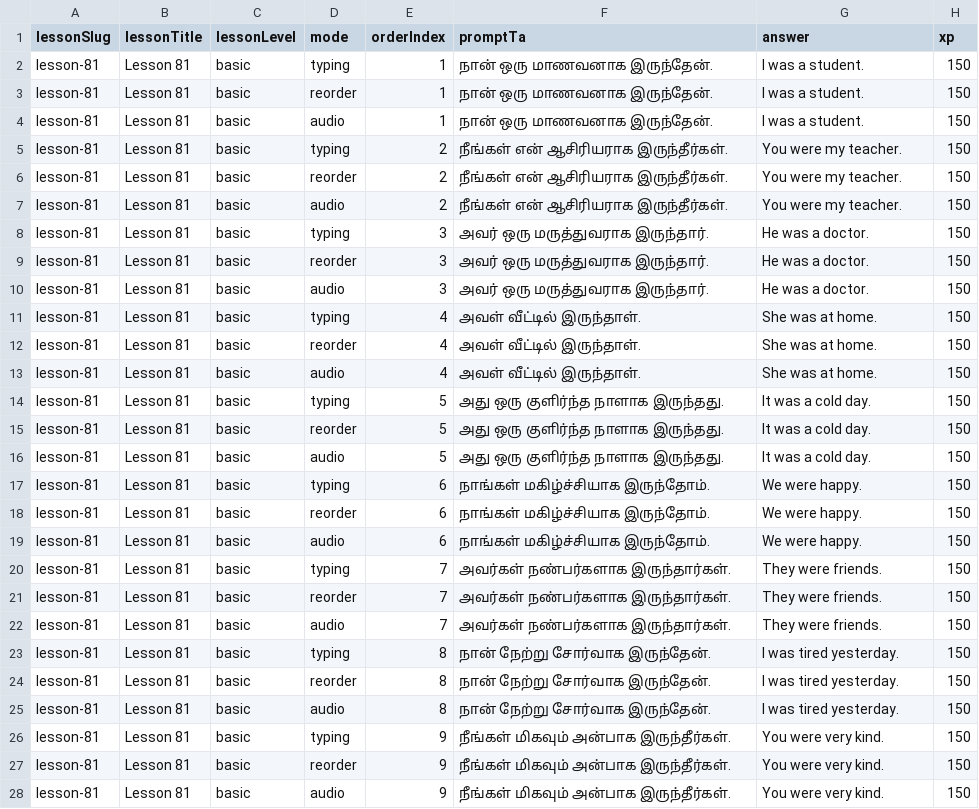
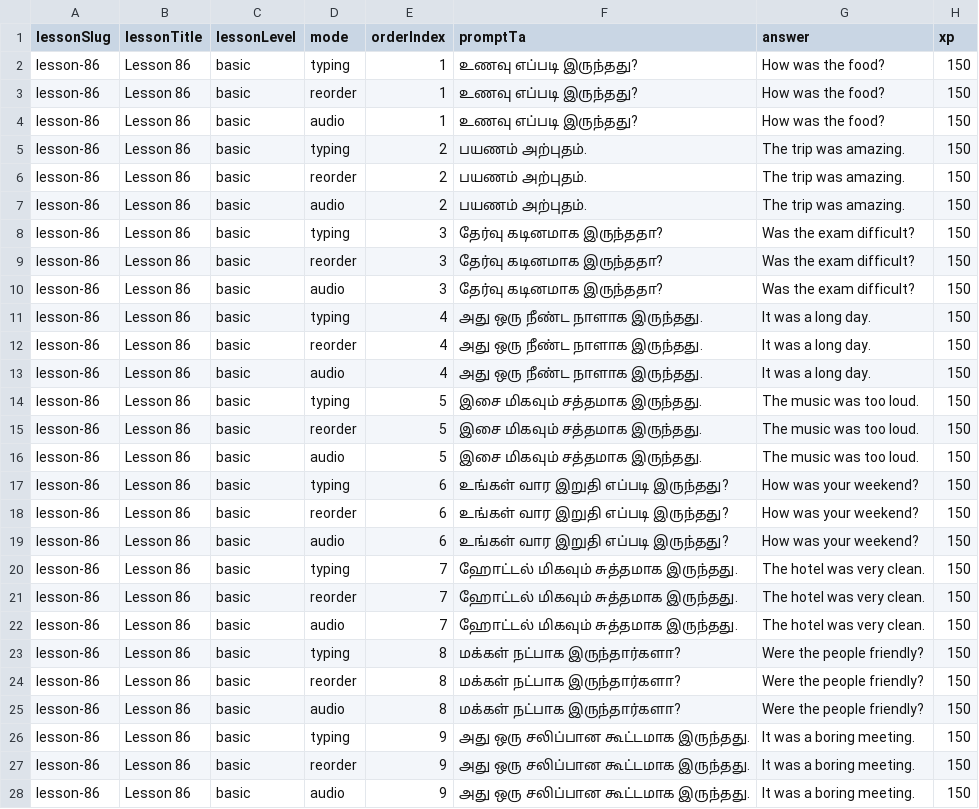
Before and after one commit to Gcoastarvi/fluencyjet-sentence-master, a CSV file: content.csv, drawn as a sheet; only a part is shown; the diff covers the shown part only.

```diff
--- a/content.csv
+++ b/content.csv
@@ -1,28 +1,28 @@
 lessonSlug,lessonTitle,lessonLevel,mode,orderIndex,promptTa,answer,xp
-lesson-81,Lesson 81,basic,typing,1,நான் ஒரு மாணவனாக இருந்தேன்.,I was a student.,150
-lesson-81,Lesson 81,basic,reorder,1,நான் ஒரு மாணவனாக இருந்தேன்.,I was a student.,150
-lesson-81,Lesson 81,basic,audio,1,நான் ஒரு மாணவனாக இருந்தேன்.,I was a student.,150
-lesson-81,Lesson 81,basic,typing,2,நீங்கள் என் ஆசிரியராக இருந்தீர்கள்.,You were my teacher.,150
-lesson-81,Lesson 81,basic,reorder,2,நீங்கள் என் ஆசிரியராக இருந்தீர்கள்.,You were my teacher.,150
-lesson-81,Lesson 81,basic,audio,2,நீங்கள் என் ஆசிரியராக இருந்தீர்கள்.,You were my teacher.,150
-lesson-81,Lesson 81,basic,typing,3,அவர் ஒரு மருத்துவராக இருந்தார்.,He was a doctor.,150
-lesson-81,Lesson 81,basic,reorder,3,அவர் ஒரு மருத்துவராக இருந்தார்.,He was a doctor.,150
-lesson-81,Lesson 81,basic,audio,3,அவர் ஒரு மருத்துவராக இருந்தார்.,He was a doctor.,150
-lesson-81,Lesson 81,basic,typing,4,அவள் வீட்டில் இருந்தாள்.,She was at home.,150
-lesson-81,Lesson 81,basic,reorder,4,அவள் வீட்டில் இருந்தாள்.,She was at home.,150
-lesson-81,Lesson 81,basic,audio,4,அவள் வீட்டில் இருந்தாள்.,She was at home.,150
-lesson-81,Lesson 81,basic,typing,5,அது ஒரு குளிர்ந்த நாளாக இருந்தது.,It was a cold day.,150
-lesson-81,Lesson 81,basic,reorder,5,அது ஒரு குளிர்ந்த நாளாக இருந்தது.,It was a cold day.,150
-lesson-81,Lesson 81,basic,audio,5,அது ஒரு குளிர்ந்த நாளாக இருந்தது.,It was a cold day.,150
-lesson-81,Lesson 81,basic,typing,6,நாங்கள் மகிழ்ச்சியாக இருந்தோம்.,We were happy.,150
-lesson-81,Lesson 81,basic,reorder,6,நாங்கள் மகிழ்ச்சியாக இருந்தோம்.,We were happy.,150
-lesson-81,Lesson 81,basic,audio,6,நாங்கள் மகிழ்ச்சியாக இருந்தோம்.,We were happy.,150
-lesson-81,Lesson 81,basic,typing,7,அவர்கள் நண்பர்களாக இருந்தார்கள்.,They were friends.,150
-lesson-81,Lesson 81,basic,reorder,7,அவர்கள் நண்பர்களாக இருந்தார்கள்.,They were friends.,150
-lesson-81,Lesson 81,basic,audio,7,அவர்கள் நண்பர்களாக இருந்தார்கள்.,They were friends.,150
-lesson-81,Lesson 81,basic,typing,8,நான் நேற்று சோர்வாக இருந்தேன்.,I was tired yesterday.,150
-lesson-81,Lesson 81,basic,reorder,8,நான் நேற்று சோர்வாக இருந்தேன்.,I was tired yesterday.,150
-lesson-81,Lesson 81,basic,audio,8,நான் நேற்று சோர்வாக இருந்தேன்.,I was tired yesterday.,150
-lesson-81,Lesson 81,basic,typing,9,நீங்கள் மிகவும் அன்பாக இருந்தீர்கள்.,You were very kind.,150
-lesson-81,Lesson 81,basic,reorder,9,நீங்கள் மிகவும் அன்பாக இருந்தீர்கள்.,You were very kind.,150
-lesson-81,Lesson 81,basic,audio,9,நீங்கள் மிகவும் அன்பாக இருந்தீர்கள்.,You were very kind.,150
+lesson-86,Lesson 86,basic,typing,1,உணவு எப்படி இருந்தது?,How was the food?,150
+lesson-86,Lesson 86,basic,reorder,1,உணவு எப்படி இருந்தது?,How was the food?,150
+lesson-86,Lesson 86,basic,audio,1,உணவு எப்படி இருந்தது?,How was the food?,150
+lesson-86,Lesson 86,basic,typing,2,பயணம் அற்புதம்.,The trip was amazing.,150
+lesson-86,Lesson 86,basic,reorder,2,பயணம் அற்புதம்.,The trip was amazing.,150
+lesson-86,Lesson 86,basic,audio,2,பயணம் அற்புதம்.,The trip was amazing.,150
+lesson-86,Lesson 86,basic,typing,3,தேர்வு கடினமாக இருந்ததா?,Was the exam difficult?,150
+lesson-86,Lesson 86,basic,reorder,3,தேர்வு கடினமாக இருந்ததா?,Was the exam difficult?,150
+lesson-86,Lesson 86,basic,audio,3,தேர்வு கடினமாக இருந்ததா?,Was the exam difficult?,150
+lesson-86,Lesson 86,basic,typing,4,அது ஒரு நீண்ட நாளாக இருந்தது.,It was a long day.,150
+lesson-86,Lesson 86,basic,reorder,4,அது ஒரு நீண்ட நாளாக இருந்தது.,It was a long day.,150
+lesson-86,Lesson 86,basic,audio,4,அது ஒரு நீண்ட நாளாக இருந்தது.,It was a long day.,150
+lesson-86,Lesson 86,basic,typing,5,இசை மிகவும் சத்தமாக இருந்தது.,The music was too loud.,150
+lesson-86,Lesson 86,basic,reorder,5,இசை மிகவும் சத்தமாக இருந்தது.,The music was too loud.,150
+lesson-86,Lesson 86,basic,audio,5,இசை மிகவும் சத்தமாக இருந்தது.,The music was too loud.,150
+lesson-86,Lesson 86,basic,typing,6,உங்கள் வார இறுதி எப்படி இருந்தது?,How was your weekend?,150
+lesson-86,Lesson 86,basic,reorder,6,உங்கள் வார இறுதி எப்படி இருந்தது?,How was your weekend?,150
+lesson-86,Lesson 86,basic,audio,6,உங்கள் வார இறுதி எப்படி இருந்தது?,How was your weekend?,150
+lesson-86,Lesson 86,basic,typing,7,ஹோட்டல் மிகவும் சுத்தமாக இருந்தது.,The hotel was very clean.,150
+lesson-86,Lesson 86,basic,reorder,7,ஹோட்டல் மிகவும் சுத்தமாக இருந்தது.,The hotel was very clean.,150
+lesson-86,Lesson 86,basic,audio,7,ஹோட்டல் மிகவும் சுத்தமாக இருந்தது.,The hotel was very clean.,150
+lesson-86,Lesson 86,basic,typing,8,மக்கள் நட்பாக இருந்தார்களா?,Were the people friendly?,150
+lesson-86,Lesson 86,basic,reorder,8,மக்கள் நட்பாக இருந்தார்களா?,Were the people friendly?,150
+lesson-86,Lesson 86,basic,audio,8,மக்கள் நட்பாக இருந்தார்களா?,Were the people friendly?,150
+lesson-86,Lesson 86,basic,typing,9,அது ஒரு சலிப்பான கூட்டமாக இருந்தது.,It was a boring meeting.,150
+lesson-86,Lesson 86,basic,reorder,9,அது ஒரு சலிப்பான கூட்டமாக இருந்தது.,It was a boring meeting.,150
+lesson-86,Lesson 86,basic,audio,9,அது ஒரு சலிப்பான கூட்டமாக இருந்தது.,It was a boring meeting.,150
```
Also changed, not shown: 12 edited cells elsewhere in this file, 1 other file.
